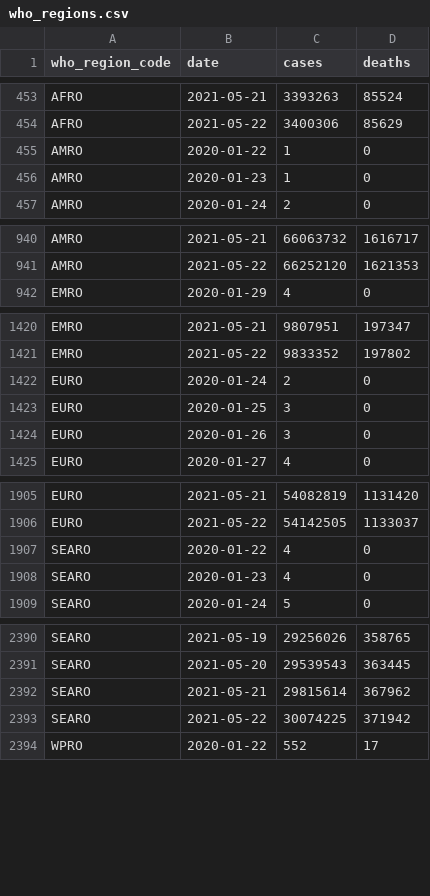
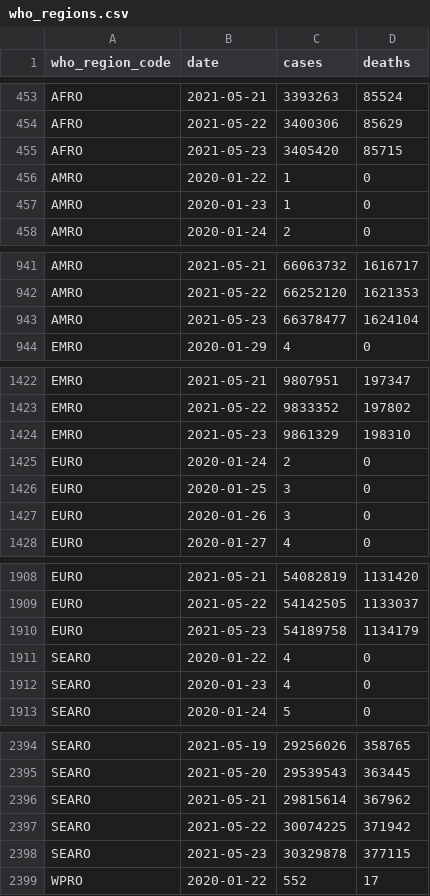
Before and after one commit to WorldHealthOrganization/xform-covid-casecount-jhu, a CSV file: output/who_regions.csv, drawn as a sheet; only a part is shown, gaps mark what is left out; the diff covers the shown part only; the diff names each change by its address in the sheet, - before the commit and + after, or states it on an @@ line.

```diff
--- a/output/who_regions.csv
+++ b/output/who_regions.csv
+row 455: AFRO | 2021-05-23 | 3405420 | 85715
+row 943: AMRO | 2021-05-23 | 66378477 | 1624104
+row 1424: EMRO | 2021-05-23 | 9861329 | 198310
+row 1910: EURO | 2021-05-23 | 54189758 | 1134179
+row 2398: SEARO | 2021-05-23 | 30329878 | 377115
```
Also changed, not shown: 1 added row elsewhere in this file, output/continents.csv, output/global.csv, 1 other file.
